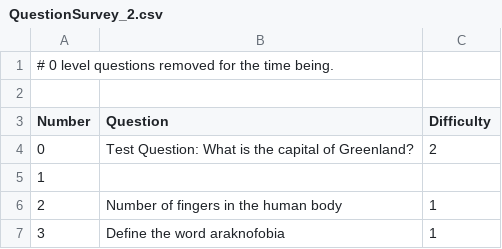
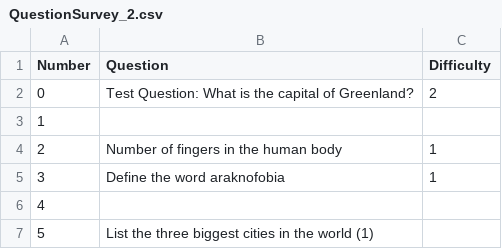
Before and after one commit to tomrailio/CS-E400207---Special-Course-in-Computer-Science-, a CSV file: QuestionSurvey_2.csv, drawn as a sheet; only a part is shown; the shorter side is filled out with more unchanged rows; the diff names each change by its address in the sheet, - before the commit and + after, or states it on an @@ line.

Commit message:
Update QuestionSurvey_2.csv

```diff
--- a/QuestionSurvey_2.csv
+++ b/QuestionSurvey_2.csv
-row 1: # 0 level questions removed for the time being.
-row 2: (empty)
```
